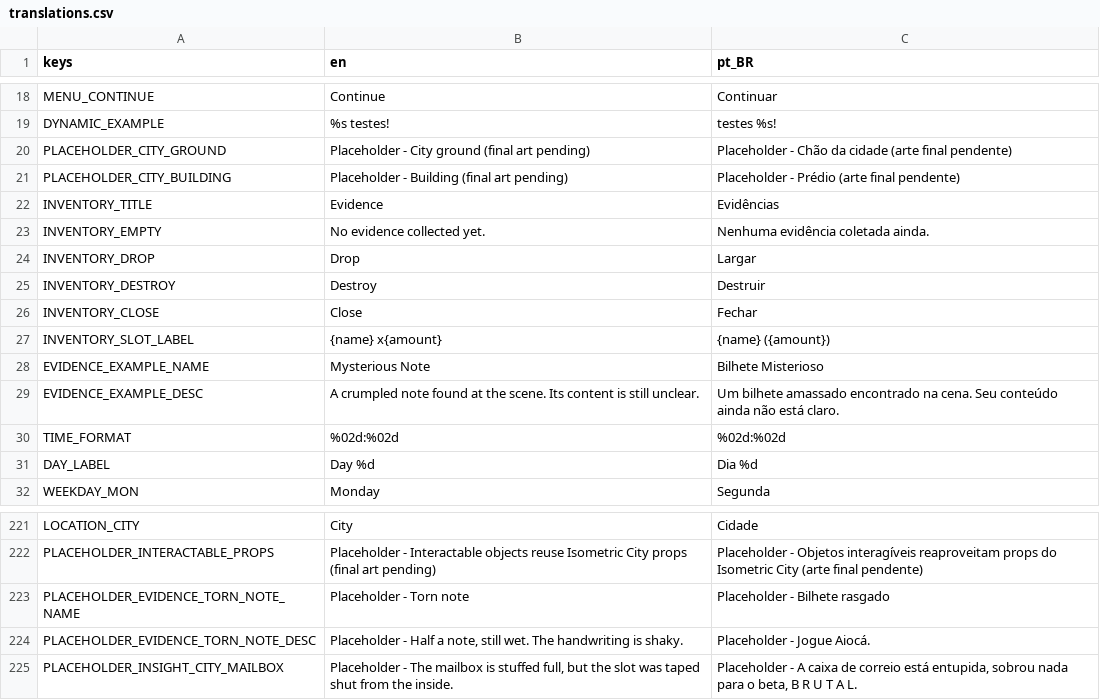
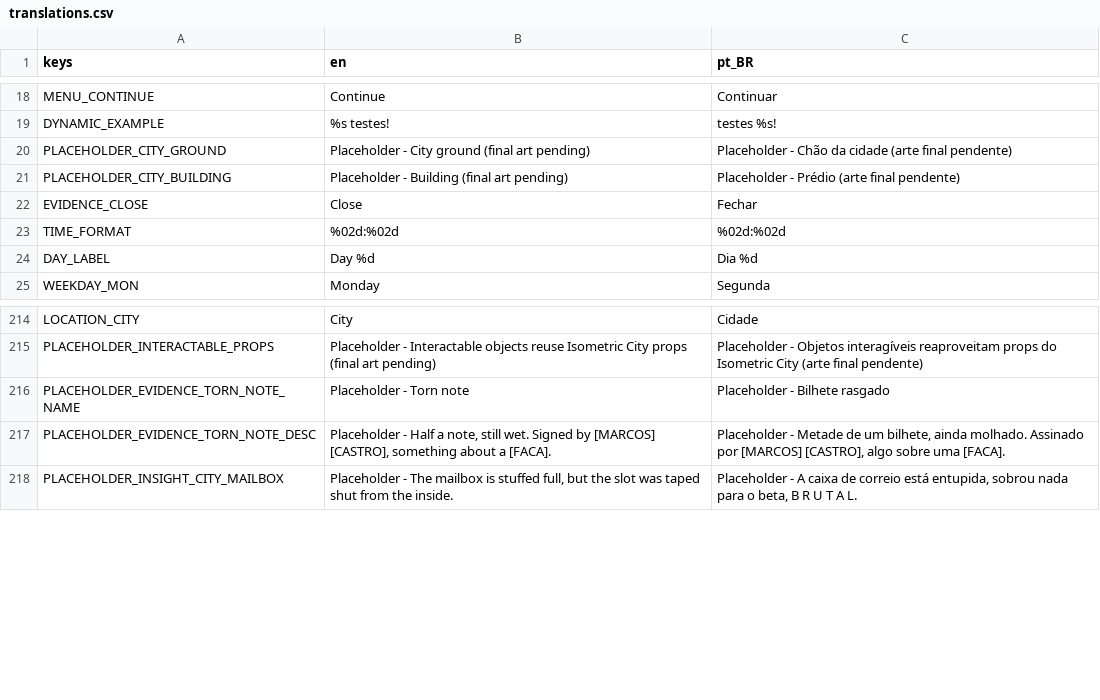
Before and after one commit to ICADGames-Visionlab/project2627, a CSV file: translations/translations.csv, drawn as a sheet; only a part is shown, gaps mark what is left out.

Commit message:
[Feat] - Substitui sistema de inventário por evidências

```diff
--- a/translations/translations.csv
+++ b/translations/translations.csv
@@ -21,10 +21,3 @@ PLACEHOLDER_CITY_GROUND,Placeholder - City ground (final art pending),Placeholde
 PLACEHOLDER_CITY_BUILDING,Placeholder - Building (final art pending),Placeholder - Prédio (arte final pendente)
-INVENTORY_TITLE,Evidence,Evidências
-INVENTORY_EMPTY,No evidence collected yet.,Nenhuma evidência coletada ainda.
-INVENTORY_DROP,Drop,Largar
-INVENTORY_DESTROY,Destroy,Destruir
-INVENTORY_CLOSE,Close,Fechar
-INVENTORY_SLOT_LABEL,{name} x{amount},{name} ({amount})
-EVIDENCE_EXAMPLE_NAME,Mysterious Note,Bilhete Misterioso
-EVIDENCE_EXAMPLE_DESC,A crumpled note found at the scene. Its content is still unclear.,Um bilhete amassado encontrado na cena. Seu conteúdo ainda não está claro.
+EVIDENCE_CLOSE,Close,Fechar
 TIME_FORMAT,%02d:%02d,%02d:%02d
@@ -223,3 +216,3 @@ PLACEHOLDER_INTERACTABLE_PROPS,Placeholder - Interactable objects reuse Isometri
 PLACEHOLDER_EVIDENCE_TORN_NOTE_NAME,Placeholder - Torn note,Placeholder - Bilhete rasgado
-PLACEHOLDER_EVIDENCE_TORN_NOTE_DESC,"Placeholder - Half a note, still wet. The handwriting is shaky.","Placeholder - Jogue Aiocá."
+PLACEHOLDER_EVIDENCE_TORN_NOTE_DESC,"Placeholder - Half a note, still wet. Signed by [MARCOS] [CASTRO], something about a [FACA].","Placeholder - Metade de um bilhete, ainda molhado. Assinado por [MARCOS] [CASTRO], algo sobre uma [FACA]."
 PLACEHOLDER_INSIGHT_CITY_MAILBOX,"Placeholder - The mailbox is stuffed full, but the slot was taped shut from the inside.","Placeholder - A caixa de correio está entupida, sobrou nada para o beta, B R U T A L."
```
Also changed, not shown: 37 other files.
